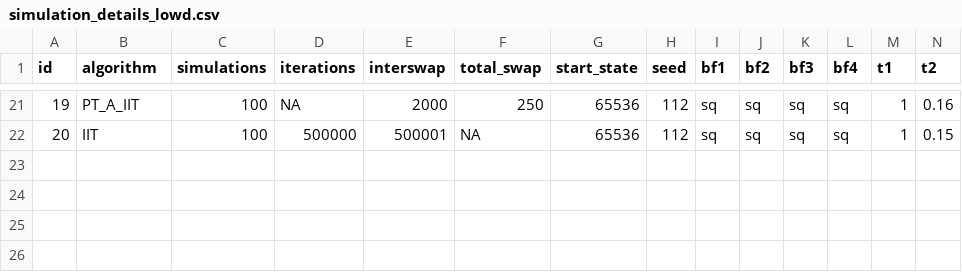
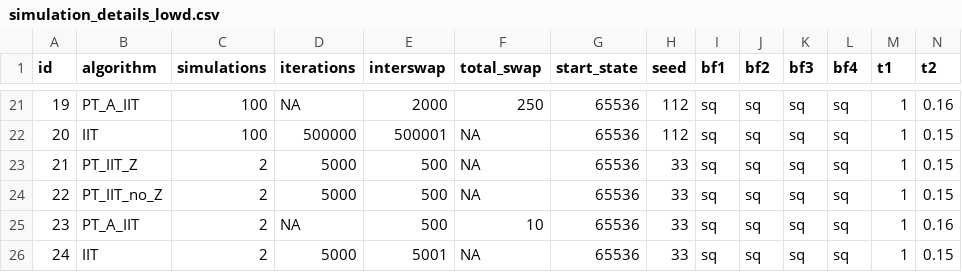
Before and after one commit to RAlexVa/paper_iit_pt, a CSV file: results/simulation_details_lowd.csv, drawn as a sheet; only a part is shown, gaps mark what is left out; rows hold the shown columns only; the diff names each change by its address in the sheet, - before the commit and + after, or states it on an @@ line.

Commit message:
Update simulation_details_lowd.csv

```diff
--- a/results/simulation_details_lowd.csv
+++ b/results/simulation_details_lowd.csv
+row 23: 21 | PT_IIT_Z | 2 | 5000 | 500 | NA | 65536 | 33 | sq | sq | sq | sq | 1 | 0.15
+row 24: 22 | PT_IIT_no_Z | 2 | 5000 | 500 | NA | 65536 | 33 | sq | sq | sq | sq | 1 | 0.15
+row 25: 23 | PT_A_IIT | 2 | NA | 500 | 10 | 65536 | 33 | sq | sq | sq | sq | 1 | 0.16
+row 26: 24 | IIT | 2 | 5000 | 5001 | NA | 65536 | 33 | sq | sq | sq | sq | 1 | 0.15
```
